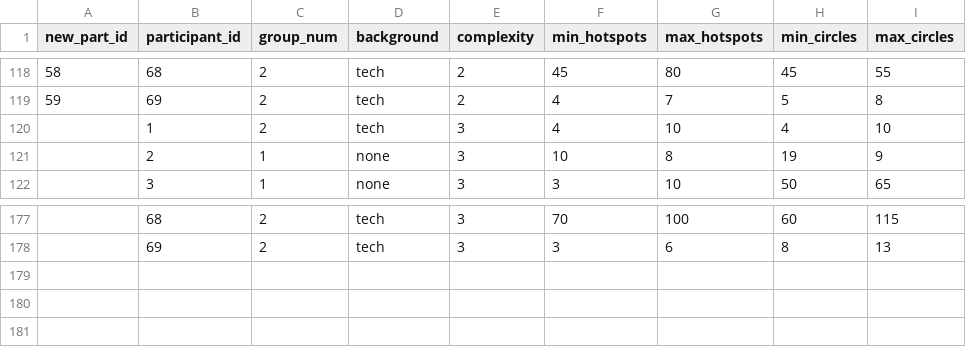
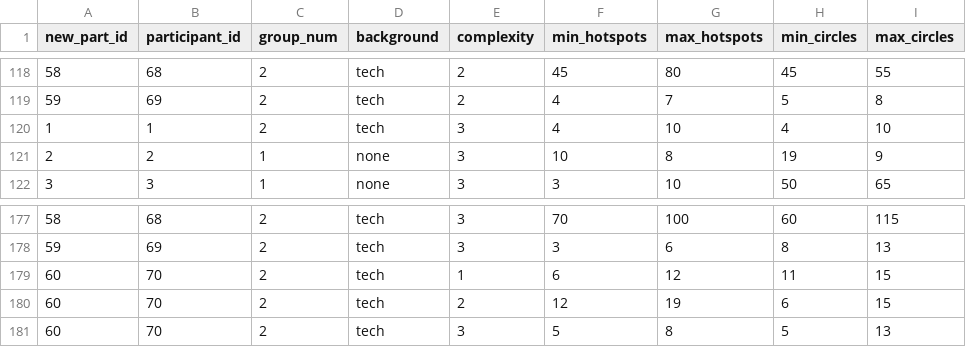
Before and after one commit to marquettecomputationalsocialscience/mkecs-kde, a CSV file: Analysis/data/anovaFriendly.csv, drawn as a sheet; only a part is shown, gaps mark what is left out; the diff names each change by its address in the sheet, - before the commit and + after, or states it on an @@ line.

```diff
--- a/Analysis/data/anovaFriendly.csv
+++ b/Analysis/data/anovaFriendly.csv
@@ column A (new_part_id) renumbered between rows 120 and 178 @@
+row 179: 60 | 70 | 2 | tech | 1 | 6 | 12 | 11 | 15
+row 180: 60 | 70 | 2 | tech | 2 | 12 | 19 | 6 | 15
+row 181: 60 | 70 | 2 | tech | 3 | 5 | 8 | 5 | 13
```
Also changed, not shown: Analysis/data/g1.csv, Analysis/data/g2.csv, 4 other files.
